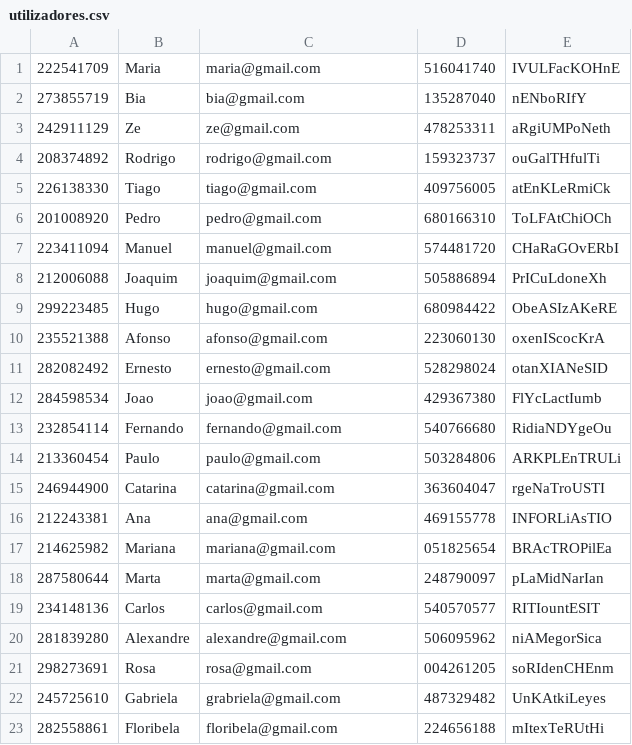
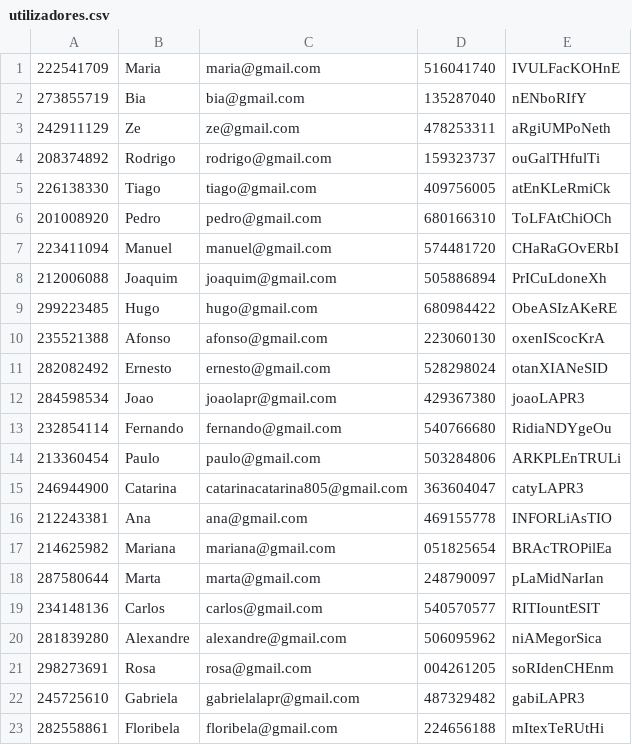
Before and after one commit to pedrolemos4/LAPR3, a CSV file: docs/Dados_de_Leitura/utilizadores.csv, drawn as a sheet.

```diff
--- a/docs/Dados_de_Leitura/utilizadores.csv
+++ b/docs/Dados_de_Leitura/utilizadores.csv
@@ -11,6 +11,6 @@
 282082492;Ernesto;ernesto@gmail.com;528298024;otanXIANeSID
-284598534;Joao;joao@gmail.com;429367380;FlYcLactIumb
+284598534;Joao;joaolapr@gmail.com;429367380;joaoLAPR3
 232854114;Fernando;fernando@gmail.com;540766680;RidiaNDYgeOu
 213360454;Paulo;paulo@gmail.com;503284806;ARKPLEnTRULi
-246944900;Catarina;catarina@gmail.com;363604047;rgeNaTroUSTI
+246944900;Catarina;catarinacatarina805@gmail.com;363604047;catyLAPR3
 212243381;Ana;ana@gmail.com;469155778;INFORLiAsTIO
@@ -21,3 +21,3 @@
 298273691;Rosa;rosa@gmail.com;004261205;soRIdenCHEnm
-245725610;Gabriela;grabriela@gmail.com;487329482;UnKAtkiLeyes
+245725610;Gabriela;gabrielalapr@gmail.com;487329482;gabiLAPR3
 282558861;Floribela;floribela@gmail.com;224656188;mItexTeRUtHi
```
Also changed, not shown: docs/Dados_de_Leitura/clientes.csv, docs/Dados_de_Leitura/estafetas.csv.
